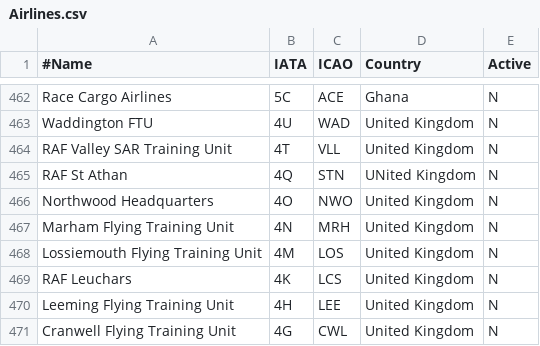
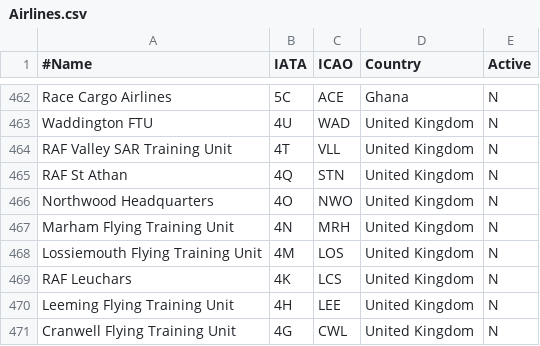
Before and after one commit to tugraz-isds/datasets, a CSV file: airports_airlines/Airlines.csv, drawn as a sheet; only a part is shown, gaps mark what is left out.

Commit message:
Fix data issue: spelling united kingdom

```diff
--- a/airports_airlines/Airlines.csv
+++ b/airports_airlines/Airlines.csv
@@ -464,3 +464,3 @@ Waddington FTU,4U,WAD,United Kingdom,N
 RAF Valley SAR Training Unit,4T,VLL,United Kingdom,N
-RAF St Athan,4Q,STN,UNited Kingdom,N
+RAF St Athan,4Q,STN,United Kingdom,N
 Northwood Headquarters,4O,NWO,United Kingdom,N
```
